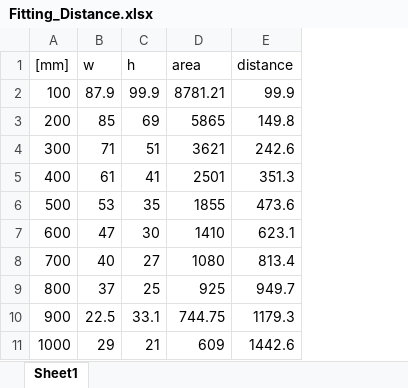
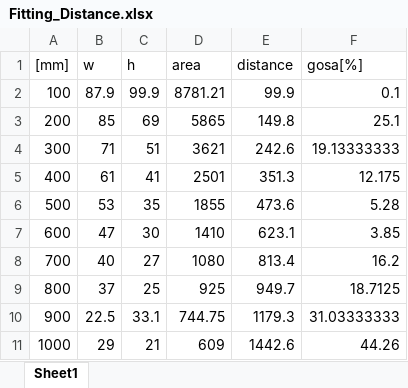
Before and after one commit to aisjapan/objectTracking, an Excel workbook: other_data/Fitting_Distance.xlsx, sheet Sheet1, drawn as a sheet; values as stored, in another font and other column widths than the file's, no borders; charts and pictures not drawn; the diff names each change by its address in the sheet, - before the commit and + after, or states it on an @@ line.

```diff
--- a/other_data/Fitting_Distance.xlsx (sheet Sheet1)
+++ b/other_data/Fitting_Distance.xlsx (sheet Sheet1)
+column F (gosa[%]), rows 2-11: 0.1 | 25.1 | 19.13333333 | 12.175 | 5.28 | 3.85 | 16.2 | 18.7125 | 31.03333333 | 44.26
```
Also changed, not shown: 4 other files.
